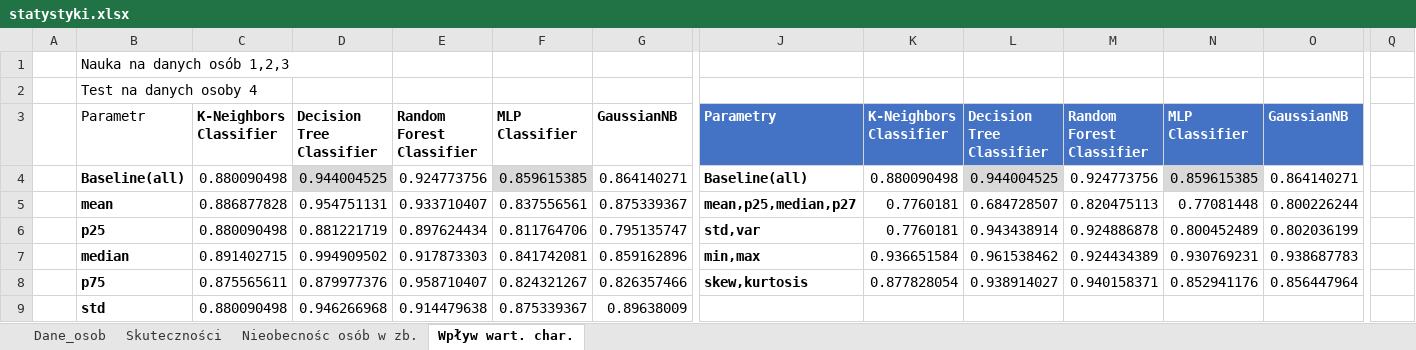
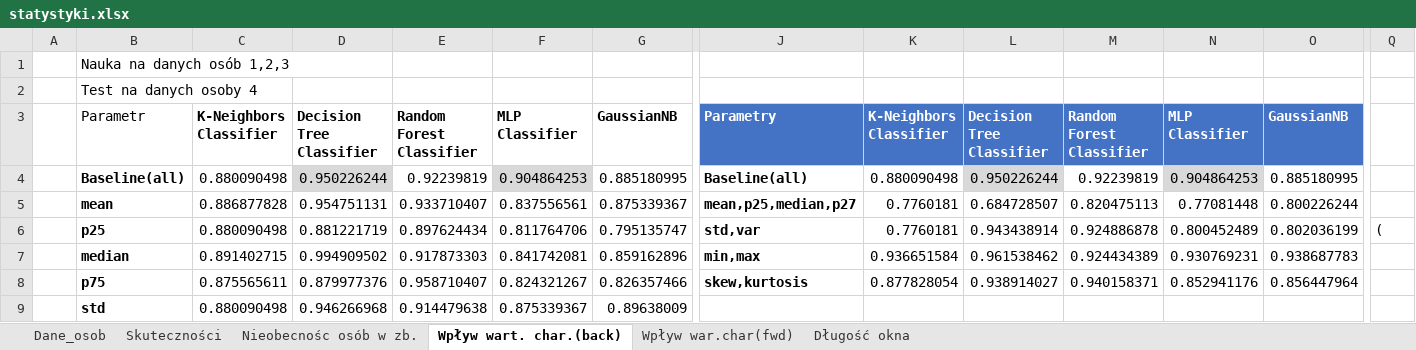
Before and after one commit to gebertdominik/accelerometer_data_analysis, an Excel workbook: doc/statystyki.xlsx, sheet Wpływ wart. char.(back), drawn as a sheet; only a part is shown, gaps mark what is left out; values as stored, in another font and other column widths than the file's, no borders; conditional formats and table styles not drawn; removed rows and columns are numbered as before the commit, all else as after; rows hold the shown columns only; the diff covers the shown part only; the diff names each change by its address in the sheet, - before the commit and + after, or states it on an @@ line.

```diff
--- a/doc/statystyki.xlsx (sheet Wpływ wart. char.(back))
+++ b/doc/statystyki.xlsx (sheet Wpływ wart. char.(back))
-sheet tab: Wpływ wart. char.
+sheet tab: Wpływ wart. char.(back)
+sheet tab: Wpływ war.char(fwd)
+sheet tab: Długość okna
-row 4:  | Baseline(all) | 0.880090498 | 0.944004525 | 0.924773756 | 0.859615385 | 0.864140271 | Baseline(all) | 0.880090498 | 0.944004525 | 0.924773756 | 0.859615385 | 0.864140271
+row 4:  | Baseline(all) | 0.880090498 | 0.950226244 | 0.92239819 | 0.904864253 | 0.885180995 | Baseline(all) | 0.880090498 | 0.950226244 | 0.92239819 | 0.904864253 | 0.885180995
-Q6: (empty)
+Q6: (
```
Also changed, not shown: 20 added rows and 20 removed rows elsewhere in this sheet, sheet Skuteczności, sheet Nieobecnośc osób w zb., sheet Dane_osob, formulas that keep their value, hidden cells, 1 other file.
